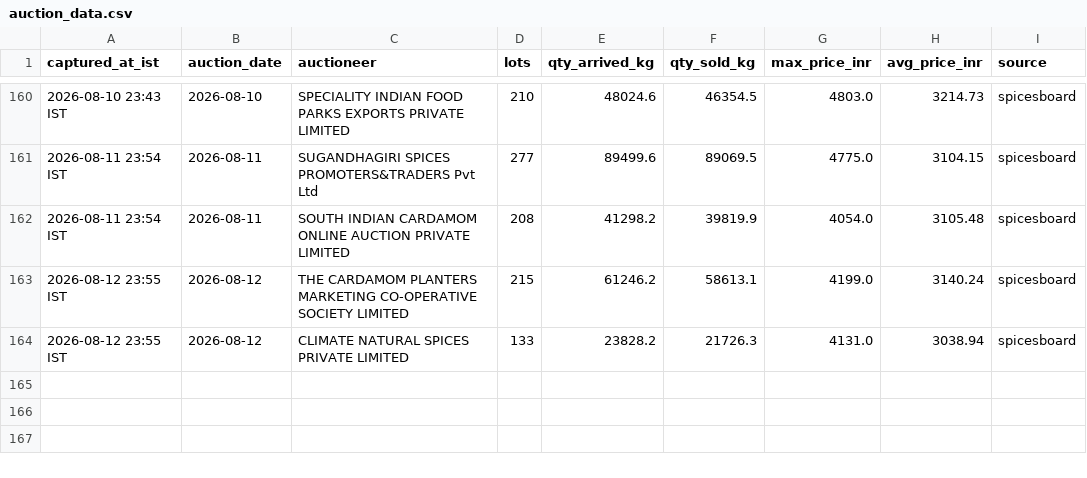
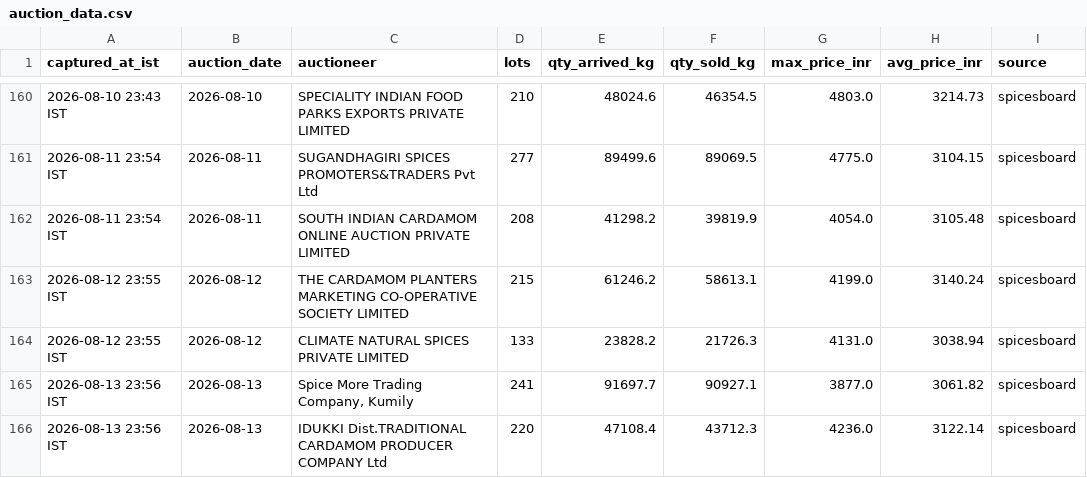
Before and after one commit to ArunSony2015/cardamom-scraper, a CSV file: data/auction_data.csv, drawn as a sheet; only a part is shown, gaps mark what is left out; the diff names each change by its address in the sheet, - before the commit and + after, or states it on an @@ line.

```diff
--- a/data/auction_data.csv
+++ b/data/auction_data.csv
+row 165: 2026-08-13 23:56 IST | 2026-08-13 | Spice More Trading Company, Kumily | 241 | 91697.7 | 90927.1 | 3877.0 | 3061.82 | spicesboard
+row 166: 2026-08-13 23:56 IST | 2026-08-13 | IDUKKI Dist.TRADITIONAL CARDAMOM PRODUCER COMPANY Ltd | 220 | 47108.4 | 43712.3 | 4236.0 | 3122.14 | spicesboard
```
